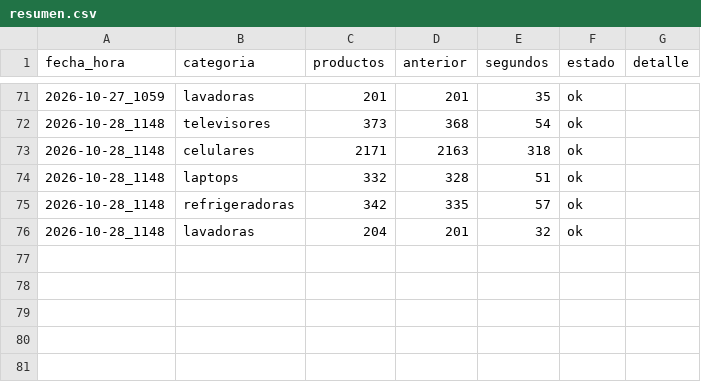
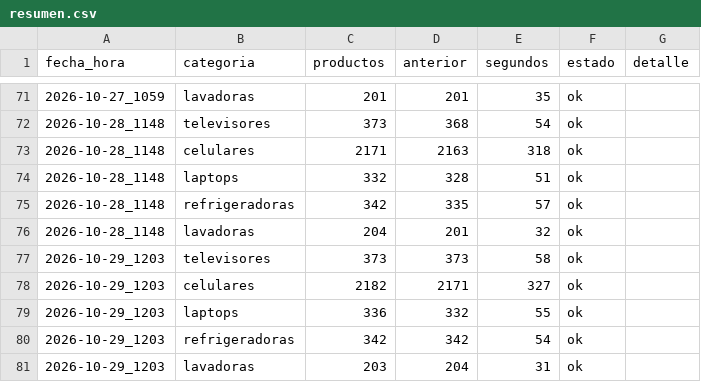
Before and after one commit to marxtec/scrapin-tiendas-tech, a CSV file: data/efe/resumen.csv, drawn as a sheet; only a part is shown, gaps mark what is left out; the diff names each change by its address in the sheet, - before the commit and + after, or states it on an @@ line.

```diff
--- a/data/efe/resumen.csv
+++ b/data/efe/resumen.csv
+row 77: 2026-10-29_1203 | televisores | 373 | 373 | 58 | ok
+row 78: 2026-10-29_1203 | celulares | 2182 | 2171 | 327 | ok
+row 79: 2026-10-29_1203 | laptops | 336 | 332 | 55 | ok
+row 80: 2026-10-29_1203 | refrigeradoras | 342 | 342 | 54 | ok
+row 81: 2026-10-29_1203 | lavadoras | 203 | 204 | 31 | ok
```
Also changed, not shown: data/coolbox/resumen.csv, data/falabella/resumen.csv, 8 other files.
